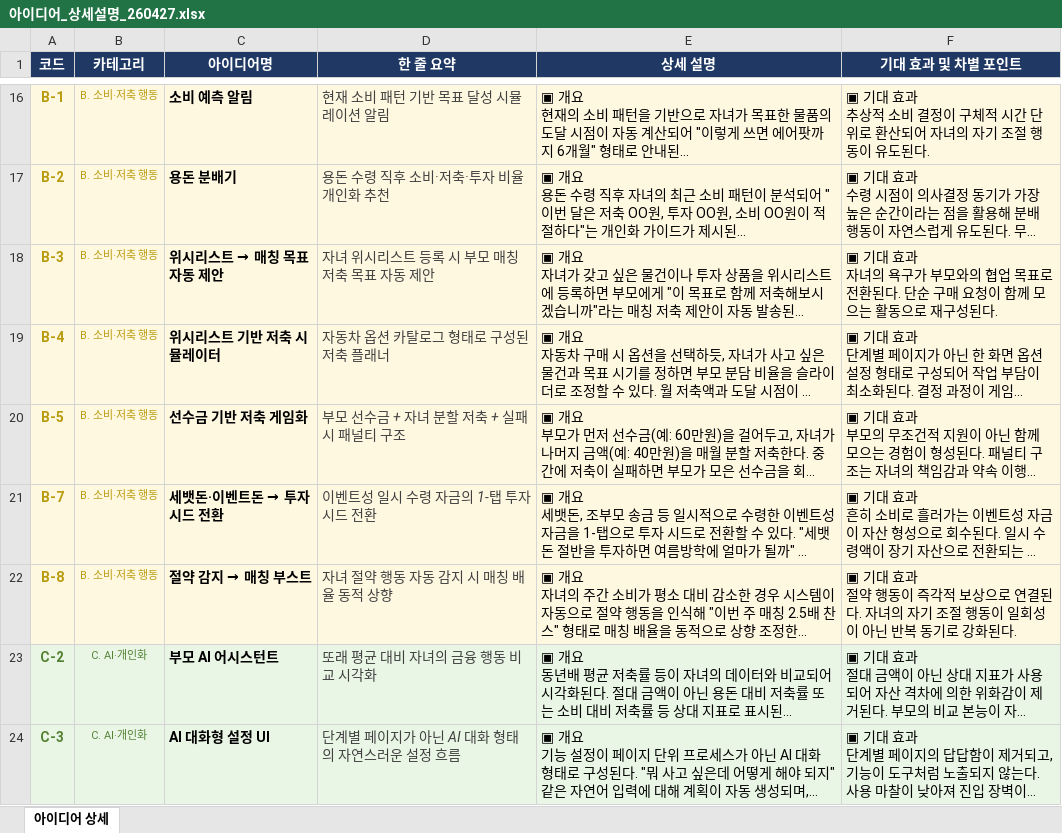
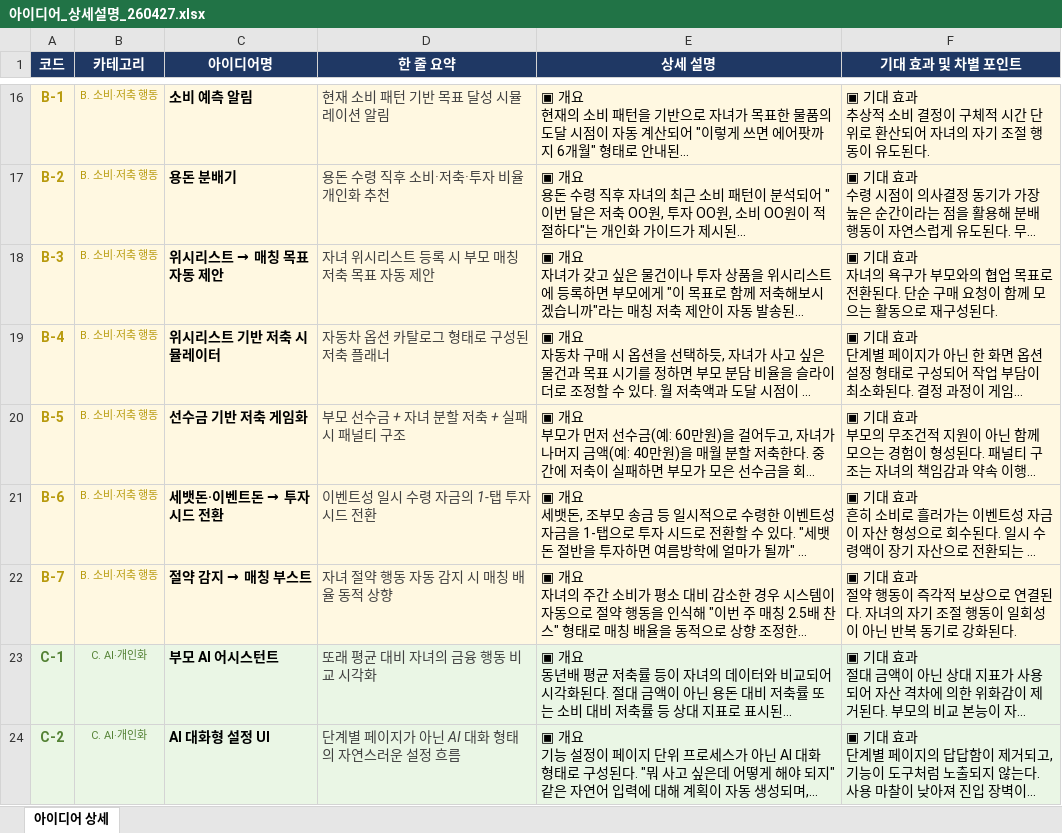
Before and after one commit to jayd2g/hana-ibuja-wiki, an Excel workbook: content/Consulting/05_Tobe전략/아이디어풀/아이디어_상세설명_260427.xlsx, sheet 아이디어 상세, drawn as a sheet; only a part is shown, gaps mark what is left out; long unchanged cells end in …; values as stored, in another font and other column widths than the file's, no borders; the diff covers the shown part only; the diff names each change by its address in the sheet, - before the commit and + after, or states it on an @@ line.

```diff
--- a/content/Consulting/05_Tobe전략/아이디어풀/아이디어_상세설명_260427.xlsx (sheet 아이디어 상세)
+++ b/content/Consulting/05_Tobe전략/아이디어풀/아이디어_상세설명_260427.xlsx (sheet 아이디어 상세)
-A21 (코드): B-7
+A21 (코드): B-6
-A22 (코드): B-8
+A22 (코드): B-7
-A23 (코드): C-2
+A23 (코드): C-1
-A24 (코드): C-3
+A24 (코드): C-2
```
Also changed, not shown: 12 edited cells elsewhere in this sheet, 44 other files.
